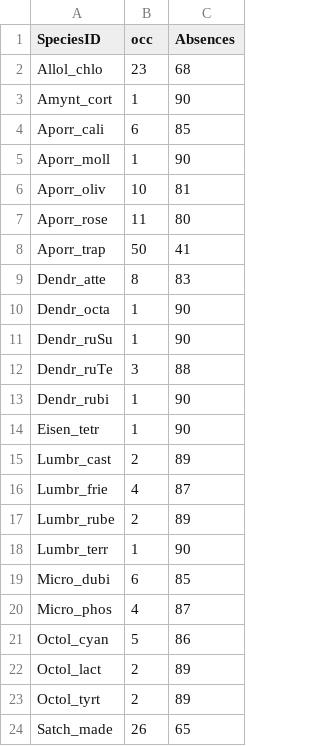
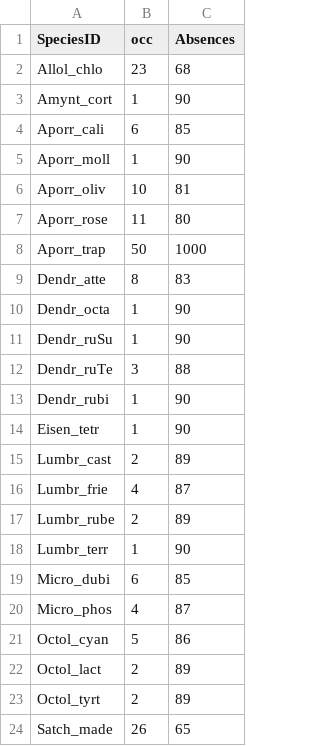
Before and after one commit to JeMaNd-r/Atlas_Portugal, a CSV file: _results/Species_list_Earthworms.csv, drawn as a sheet.

Commit message:
Update earthworms
Add extraction of environmental data to get adjacent raster values for sites not falling inside the rasters, modify following scripts to prepare data accordingly

```diff
--- a/_results/Species_list_Earthworms.csv
+++ b/_results/Species_list_Earthworms.csv
@@ -7,3 +7,3 @@ Aporr_oliv,10,81
 Aporr_rose,11,80
-Aporr_trap,50,41
+Aporr_trap,50,1000
 Dendr_atte,8,83
```
Also changed, not shown: 6 other files.
